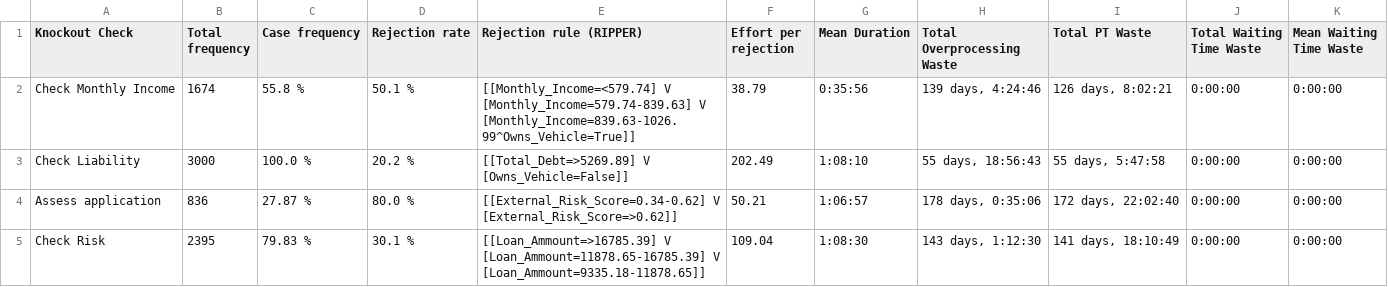
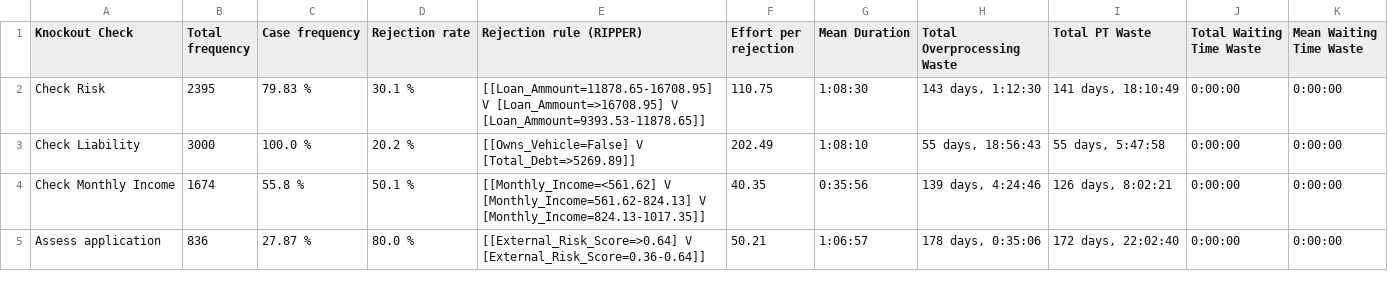
Before and after one commit to AutomatedProcessImprovement/knockouts-optimization, a CSV file: knockout_ios/outputs/synthetic_example_ko_order_io_pipeline_test_ko_analysis_report.csv, drawn as a sheet.

```diff
--- a/knockout_ios/outputs/synthetic_example_ko_order_io_pipeline_test_ko_analysis_report.csv
+++ b/knockout_ios/outputs/synthetic_example_ko_order_io_pipeline_test_ko_analysis_report.csv
@@ -1,5 +1,5 @@
 Knockout Check,Total frequency,Case frequency,Rejection rate,Rejection rule (RIPPER),Effort per rejection,Mean Duration,Total Overprocessing Waste,Total PT Waste,Total Waiting Time Waste,Mean Waiting Time Waste
-Check Monthly Income,1674,55.8 %,50.1 %,[[Monthly_Income=<579.74] V [Monthly_Income=579.74-839.63] V [Monthly_Income=839.63-1026.99^Owns_Vehicle=True]],38.79,0:35:56,"139 days, 4:24:46","126 days, 8:02:21",0:00:00,0:00:00
-Check Liability,3000,100.0 %,20.2 %,[[Total_Debt=>5269.89] V [Owns_Vehicle=False]],202.49,1:08:10,"55 days, 18:56:43","55 days, 5:47:58",0:00:00,0:00:00
-Assess application,836,27.87 %,80.0 %,[[External_Risk_Score=0.34-0.62] V [External_Risk_Score=>0.62]],50.21,1:06:57,"178 days, 0:35:06","172 days, 22:02:40",0:00:00,0:00:00
-Check Risk,2395,79.83 %,30.1 %,[[Loan_Ammount=>16785.39] V [Loan_Ammount=11878.65-16785.39] V [Loan_Ammount=9335.18-11878.65]],109.04,1:08:30,"143 days, 1:12:30","141 days, 18:10:49",0:00:00,0:00:00
+Check Risk,2395,79.83 %,30.1 %,[[Loan_Ammount=11878.65-16708.95] V [Loan_Ammount=>16708.95] V [Loan_Ammount=9393.53-11878.65]],110.75,1:08:30,"143 days, 1:12:30","141 days, 18:10:49",0:00:00,0:00:00
+Check Liability,3000,100.0 %,20.2 %,[[Owns_Vehicle=False] V [Total_Debt=>5269.89]],202.49,1:08:10,"55 days, 18:56:43","55 days, 5:47:58",0:00:00,0:00:00
+Check Monthly Income,1674,55.8 %,50.1 %,[[Monthly_Income=<561.62] V [Monthly_Income=561.62-824.13] V [Monthly_Income=824.13-1017.35]],40.35,0:35:56,"139 days, 4:24:46","126 days, 8:02:21",0:00:00,0:00:00
+Assess application,836,27.87 %,80.0 %,[[External_Risk_Score=>0.64] V [External_Risk_Score=0.36-0.64]],50.21,1:06:57,"178 days, 0:35:06","172 days, 22:02:40",0:00:00,0:00:00
```
Also changed, not shown: knockout_ios/outputs/synthetic_example_ko_order_io_advanced_ko_analysis_report.csv, knockout_ios/outputs/synthetic_example_ko_order_io_pipeline_pytest_ko_analysis_report.csv, 47 other files.
